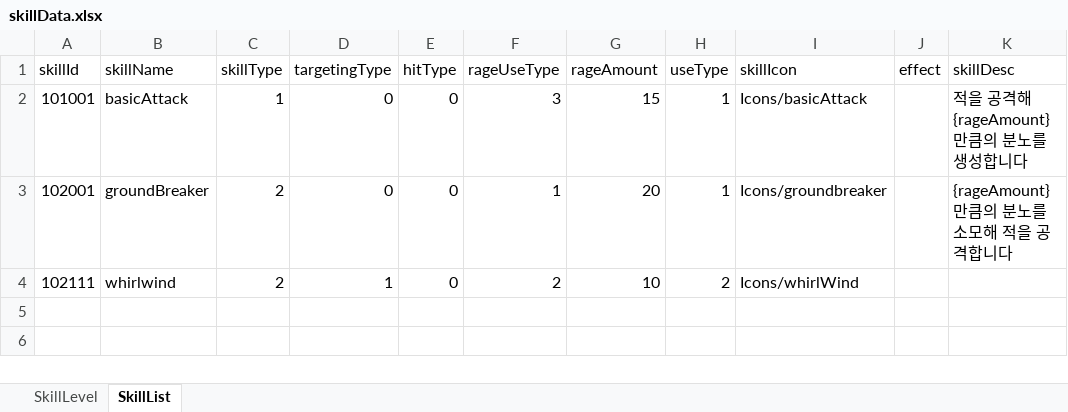
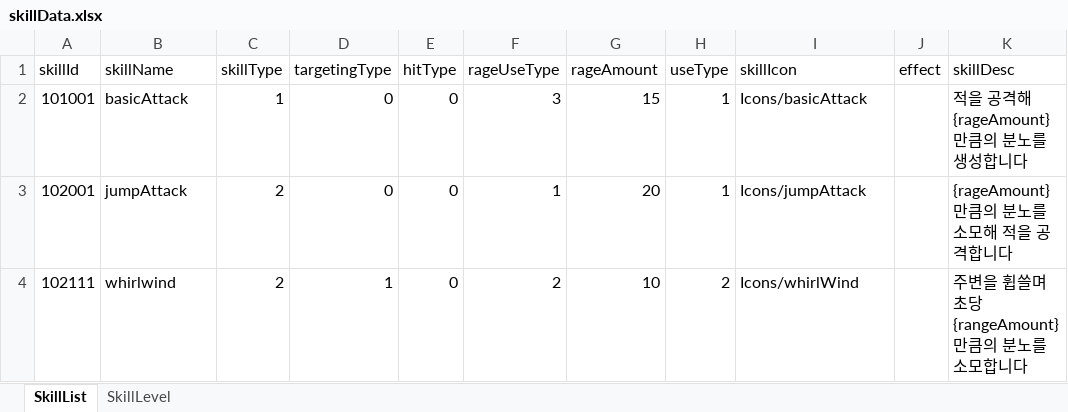
Before and after one commit to jjaaww99/Isometric_View_Game, an Excel workbook: Assets/Player/Data/skillData.xlsx, sheet SkillList, drawn as a sheet; values as stored, in another font and other column widths than the file's, no borders; the diff names each change by its address in the sheet, - before the commit and + after, or states it on an @@ line.

```diff
--- a/Assets/Player/Data/skillData.xlsx (sheet SkillList)
+++ b/Assets/Player/Data/skillData.xlsx (sheet SkillList)
@@ sheet tab order changed: SkillList | SkillLevel @@
-B3 (skillName): groundBreaker
+B3 (skillName): jumpAttack
-I3 (skillIcon): Icons/groundbreaker
+I3 (skillIcon): Icons/jumpAttack
-K4 (skillDesc): (empty)
+K4 (skillDesc): 주변을 휩쓸며 초당 {rangeAmount}만큼의 분노를 소모합니다
```
Also changed, not shown: 43 other files.
